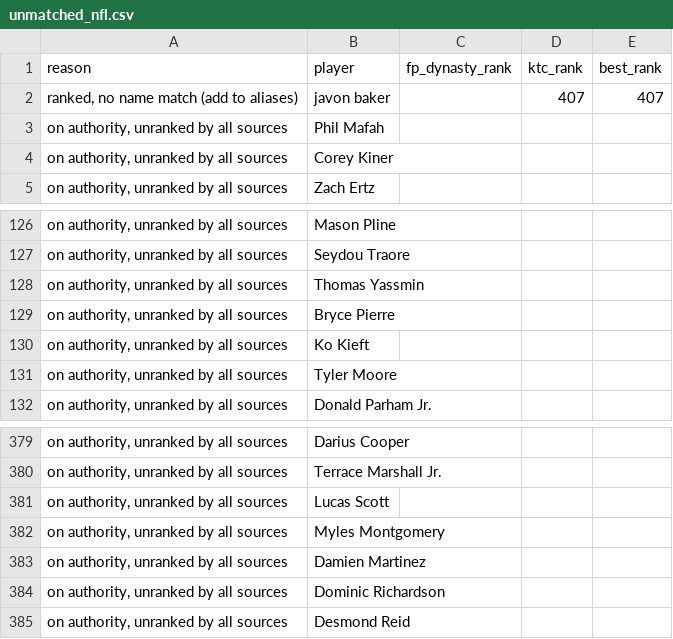
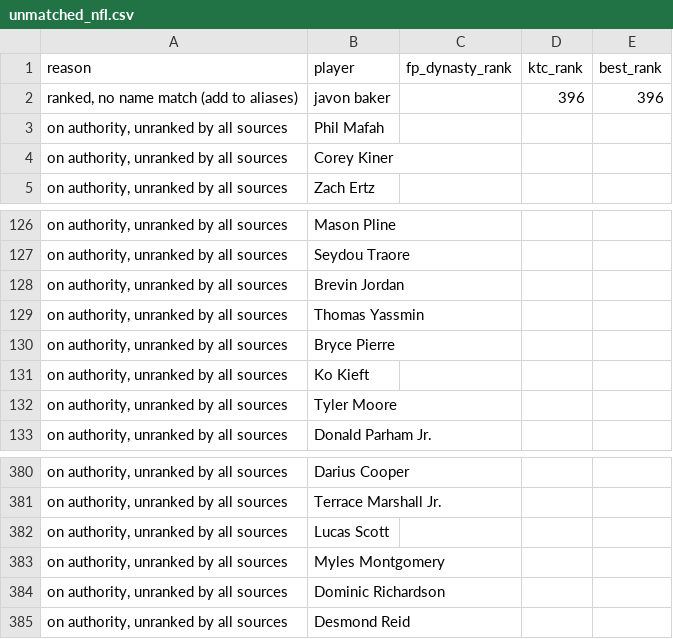
Before and after one commit to kyeill/dynasty, a CSV file: output/unmatched_nfl.csv, drawn as a sheet; only a part is shown, gaps mark what is left out.

```diff
--- a/output/unmatched_nfl.csv
+++ b/output/unmatched_nfl.csv
@@ -1,3 +1,3 @@
 reason,player,fp_dynasty_rank,ktc_rank,best_rank
-"ranked, no name match (add to aliases)",javon baker,,407,407
+"ranked, no name match (add to aliases)",javon baker,,396,396
 "on authority, unranked by all sources",Phil Mafah,,,
@@ -127,2 +127,3 @@
 "on authority, unranked by all sources",Seydou Traore,,,
+"on authority, unranked by all sources",Brevin Jordan,,,
 "on authority, unranked by all sources",Thomas Yassmin,,,
@@ -382,3 +383,2 @@
 "on authority, unranked by all sources",Myles Montgomery,,,
-"on authority, unranked by all sources",Damien Martinez,,,
 "on authority, unranked by all sources",Dominic Richardson,,,
```
Also changed, not shown: lastgood/nba_current.csv, lastgood/nfl_current.csv, 22 other files.
